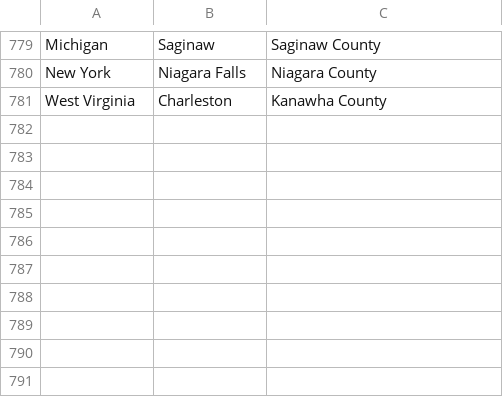
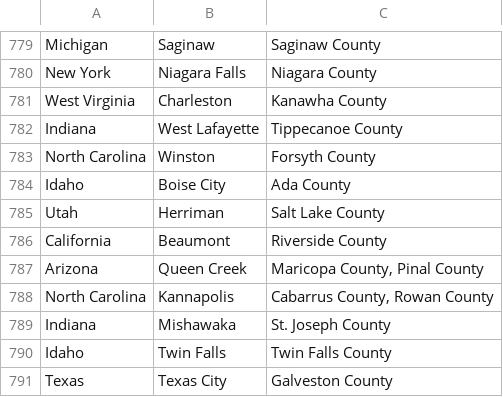
Before and after one commit to Urban-Ocean-Lab/coastal_cities, a CSV file: data/U.S. Coastal Cities - U.S. Cities to Counties.csv, drawn as a sheet; only a part is shown, gaps mark what is left out; the diff names each change by its address in the sheet, - before the commit and + after, or states it on an @@ line.

```diff
--- a/data/U.S. Coastal Cities - U.S. Cities to Counties.csv
+++ b/data/U.S. Coastal Cities - U.S. Cities to Counties.csv
+row 782: Indiana | West Lafayette | Tippecanoe County
+row 783: North Carolina | Winston | Forsyth County
+row 784: Idaho | Boise City | Ada County
+row 785: Utah | Herriman | Salt Lake County
+row 786: California | Beaumont | Riverside County
+row 787: Arizona | Queen Creek | Maricopa County, Pinal County
+row 788: North Carolina | Kannapolis | Cabarrus County, Rowan County
+row 789: Indiana | Mishawaka | St. Joseph County
+row 790: Idaho | Twin Falls | Twin Falls County
+row 791: Texas | Texas City | Galveston County
```
Also changed, not shown: 4 other files.
